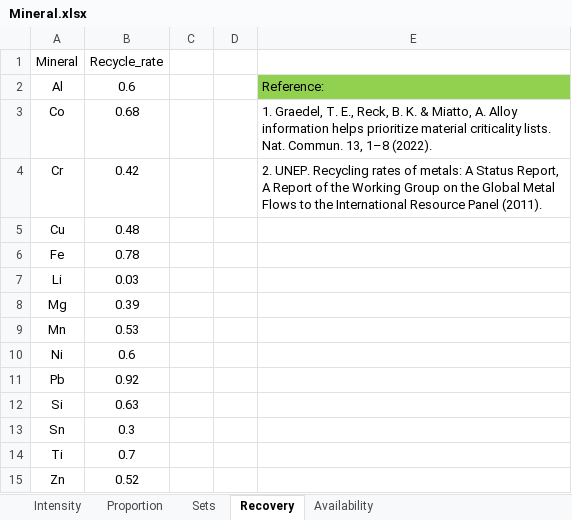
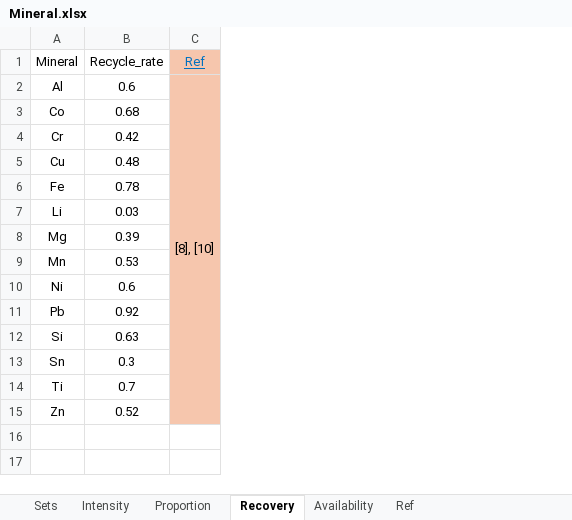
Before and after one commit to PRYSM-Lab/UKCriticalMineral-NetZeroModel, an Excel workbook: Input File/Mineral.xlsx, sheet Recovery, drawn as a sheet; values as stored, in another font and other column widths than the file's, no borders; removed rows and columns are numbered as before the commit, all else as after; the diff names each change by its address in the sheet, - before the commit and + after, or states it on an @@ line.

```diff
--- a/Input File/Mineral.xlsx (sheet Recovery)
+++ b/Input File/Mineral.xlsx (sheet Recovery)
+sheet tab: Ref
@@ sheet tab order changed: Sets | Intensity | Proportion | Recovery | Availability | Ref @@
-column C, empty
-column D, empty
-column E, rows 2-4: Reference: | 1. Graedel, T. E., Reck, B. K. & Miatto, A. Alloy information helps prioritize material criticality lists. Nat. Commun. 13, 1–8 (2022). | 2. UNEP. Recycling rates of metals: A Status Report, A Report of the Working Group on the Global Metal Flows to the International Resource Panel (2011).
+column C (Ref), row 2: [8], [10]
```
Also changed, not shown: sheet Intensity, sheet Availability, sheet Proportion, 1 other file.
